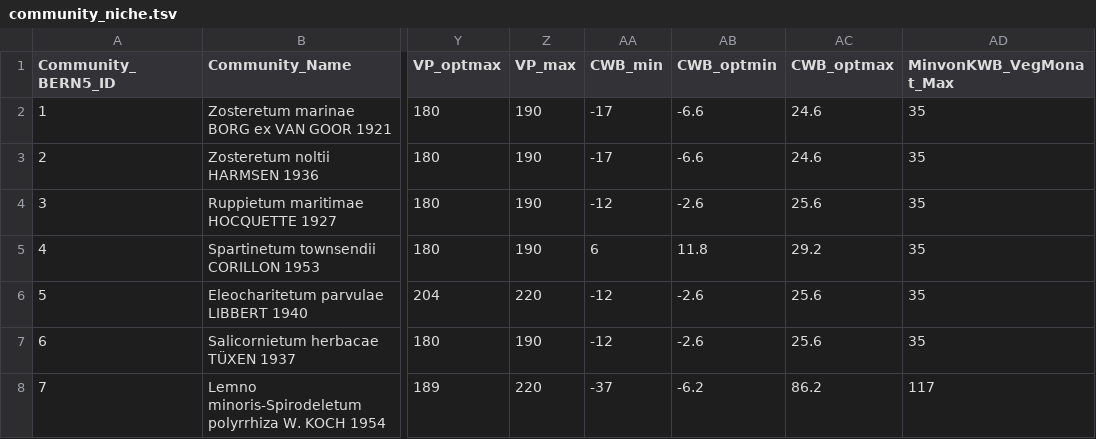
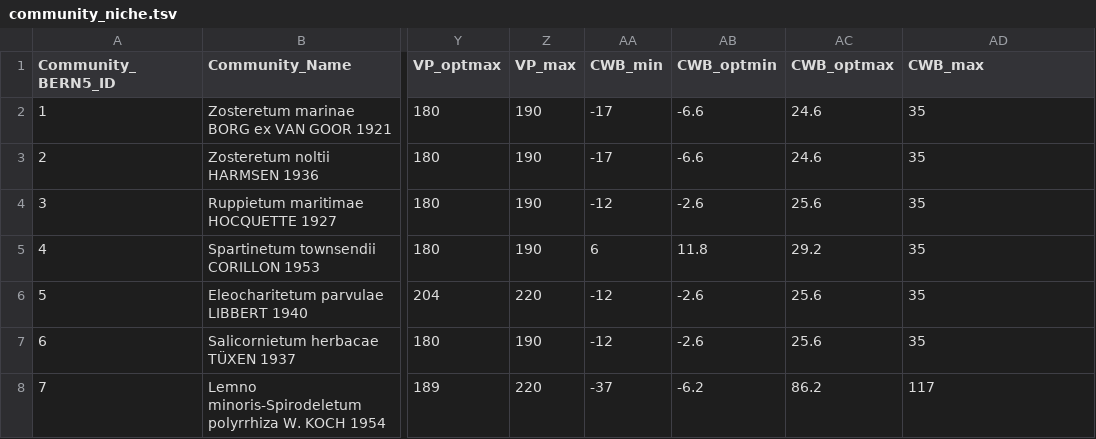
Before and after one commit to bern-model/BERN, a TSV file: BERNdata/community_niche.tsv, drawn as a sheet; only a part is shown, gaps mark what is left out; the diff names each change by its address in the sheet, - before the commit and + after, or states it on an @@ line.

```diff
--- a/BERNdata/community_niche.tsv
+++ b/BERNdata/community_niche.tsv
-AD1: MinvonKWB_VegMonat_Max
+AD1: CWB_max
```
Also changed, not shown: BERNdata/comm_has_humus_type.tsv, BERNdata/communities.tsv, 4 other files.
